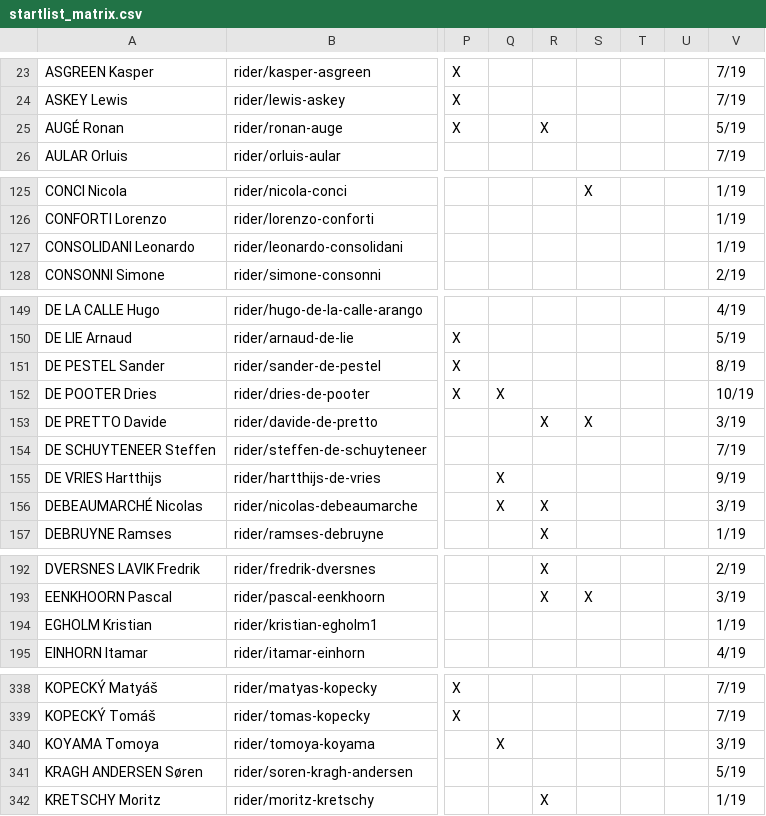
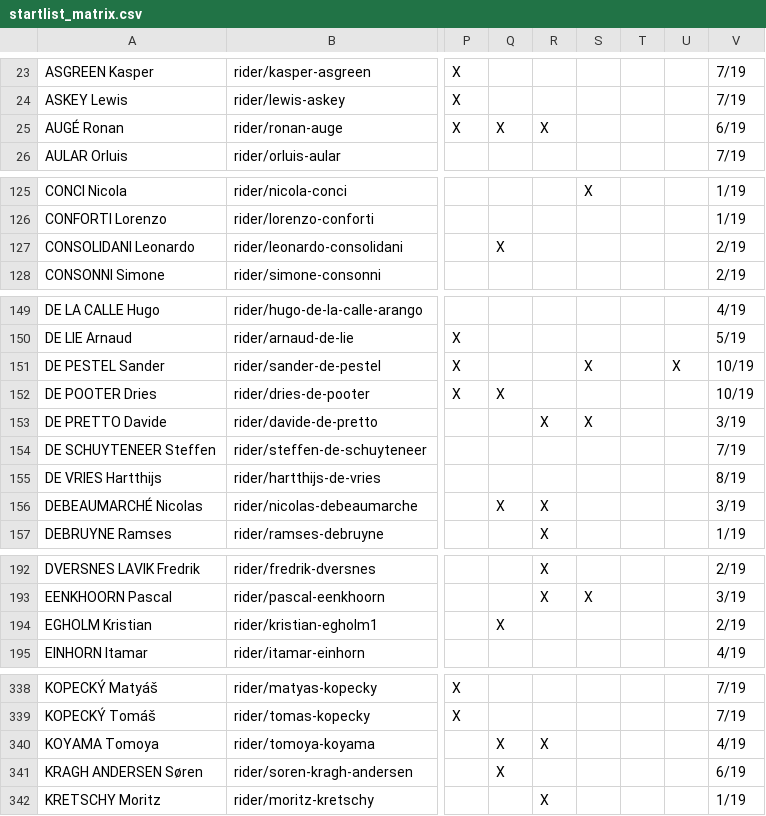
Before and after one commit to nigellindemann-dev/wm26, a CSV file: output/startlist_matrix.csv, drawn as a sheet; only a part is shown, gaps mark what is left out; the diff covers the shown part only; the diff names each change by its address in the sheet, - before the commit and + after, or states it on an @@ line.

```diff
--- a/output/startlist_matrix.csv
+++ b/output/startlist_matrix.csv
-Q25: (empty)
+Q25: X
-V25: 5/19
+V25: 6/19
-Q127: (empty)
+Q127: X
-V127: 1/19
+V127: 2/19
-S151: (empty)
+S151: X
-U151: (empty)
+U151: X
-V151: 8/19
+V151: 10/19
-Q155: X
+Q155: (empty)
-V155: 9/19
+V155: 8/19
-Q194: (empty)
+Q194: X
-V194: 1/19
+V194: 2/19
-R340: (empty)
+R340: X
-V340: 3/19
+V340: 4/19
-Q341: (empty)
+Q341: X
-V341: 5/19
+V341: 6/19
```
Also changed, not shown: 14 edited cells elsewhere in this file, 3 other files.
